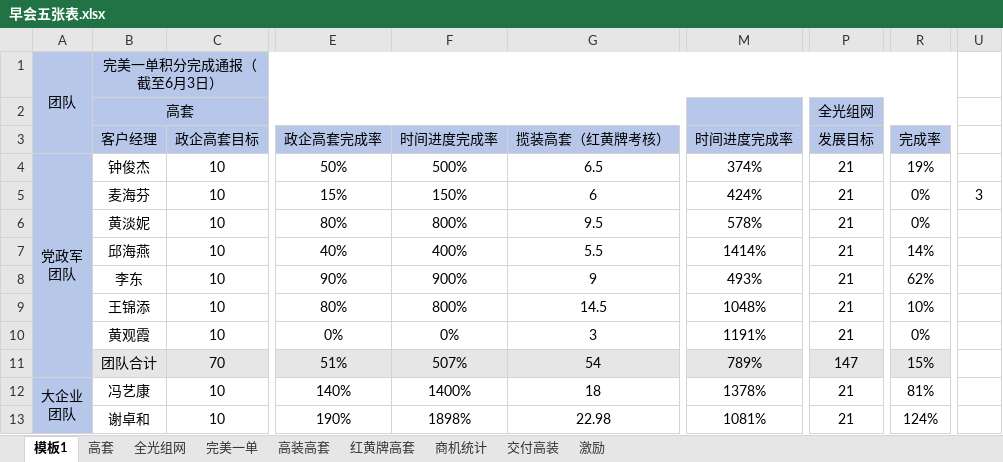
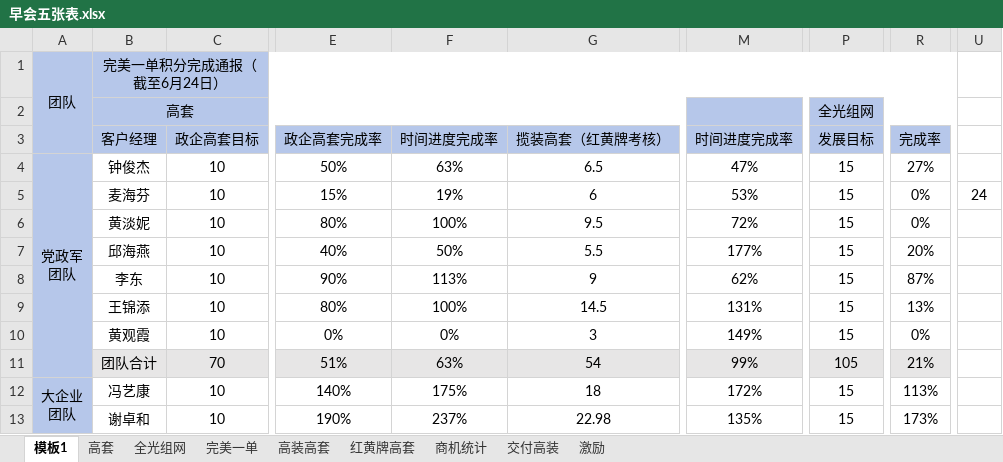
Before and after one commit to sklmth/morning_report, an Excel workbook: assets/早会五张表.xlsx, sheet 模板1, drawn as a sheet; only a part is shown, gaps mark what is left out; values as stored, in another font and other column widths than the file's, no borders; conditional formats and table styles not drawn; the diff covers the shown part only; the diff names each change by its address in the sheet, - before the commit and + after, or states it on an @@ line.

Commit message:
修改高装全光目标

```diff
--- a/assets/早会五张表.xlsx (sheet 模板1)
+++ b/assets/早会五张表.xlsx (sheet 模板1)
-B1 (客户经理): 完美一单积分完成通报（截至6月3日）
+B1 (客户经理): 完美一单积分完成通报（截至6月24日）
-F4 (时间进度完成率): 500%
+F4 (时间进度完成率): 63%
-M4 (时间进度完成率): 374%
+M4 (时间进度完成率): 47%
-P4:P10 (发展目标): 21
+P4:P10 (发展目标): 15
-R4 (完成率): 19%
+R4 (完成率): 27%
-F5 (时间进度完成率): 150%
+F5 (时间进度完成率): 19%
-M5 (时间进度完成率): 424%
+M5 (时间进度完成率): 53%
-U5: 3
+U5: 24
-F6 (时间进度完成率): 800%
+F6 (时间进度完成率): 100%
-M6 (时间进度完成率): 578%
+M6 (时间进度完成率): 72%
-F7 (时间进度完成率): 400%
+F7 (时间进度完成率): 50%
-M7 (时间进度完成率): 1414%
+M7 (时间进度完成率): 177%
-R7 (完成率): 14%
+R7 (完成率): 20%
-F8 (时间进度完成率): 900%
+F8 (时间进度完成率): 113%
-M8 (时间进度完成率): 493%
+M8 (时间进度完成率): 62%
-R8 (完成率): 62%
+R8 (完成率): 87%
-F9 (时间进度完成率): 800%
+F9 (时间进度完成率): 100%
-M9 (时间进度完成率): 1048%
+M9 (时间进度完成率): 131%
-R9 (完成率): 10%
+R9 (完成率): 13%
-M10 (时间进度完成率): 1191%
+M10 (时间进度完成率): 149%
-F11 (时间进度完成率): 507%
+F11 (时间进度完成率): 63%
-M11 (时间进度完成率): 789%
+M11 (时间进度完成率): 99%
-P11 (发展目标): 147
+P11 (发展目标): 105
-R11 (完成率): 15%
+R11 (完成率): 21%
-F12 (时间进度完成率): 1400%
+F12 (时间进度完成率): 175%
-M12 (时间进度完成率): 1378%
+M12 (时间进度完成率): 172%
-P12:P13 (发展目标): 21
+P12:P13 (发展目标): 15
-R12 (完成率): 81%
+R12 (完成率): 113%
-F13 (时间进度完成率): 1898%
+F13 (时间进度完成率): 237%
-M13 (时间进度完成率): 1081%
+M13 (时间进度完成率): 135%
-R13 (完成率): 124%
+R13 (完成率): 173%
```
Also changed, not shown: 74 edited cells elsewhere in this sheet, sheet 交付高装.
